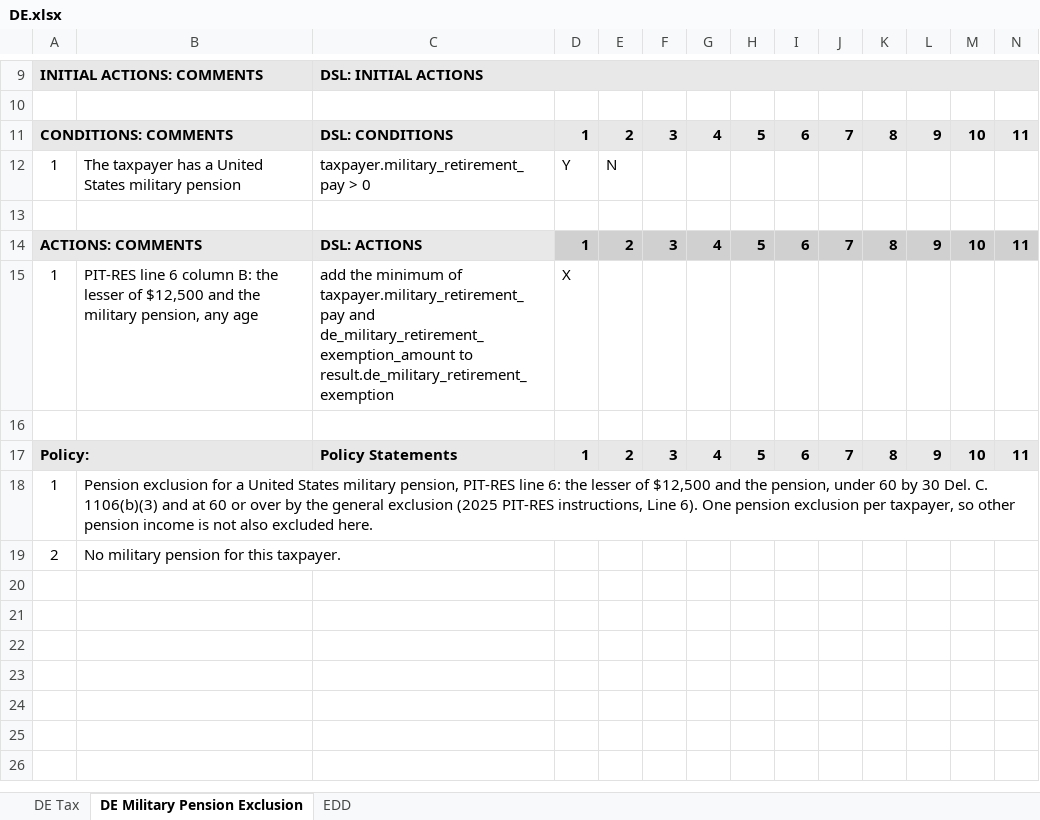
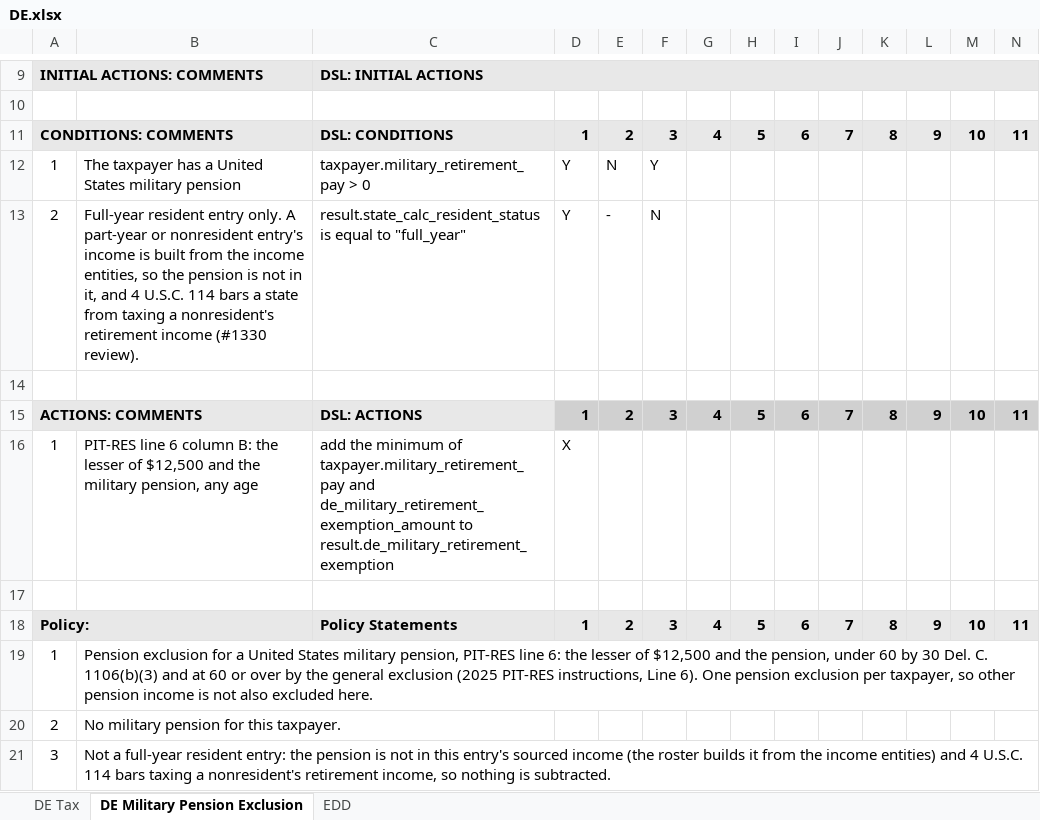
Before and after one commit to DTRules/DTRules, an Excel workbook: sampleprojects/TaxReturn/excel/states/DE.xlsx, sheet DE Military Pension Exclusion, drawn as a sheet; only a part is shown, gaps mark what is left out; values as stored, in another font and other column widths than the file's, no borders; rows hold the shown columns only; the diff names each change by its address in the sheet, - before the commit and + after, or states it on an @@ line.

```diff
--- a/sampleprojects/TaxReturn/excel/states/DE.xlsx (sheet DE Military Pension Exclusion)
+++ b/sampleprojects/TaxReturn/excel/states/DE.xlsx (sheet DE Military Pension Exclusion)
-F12: (empty)
+F12: Y
+row 13: 2 | Full-year resident entry only. A part-year or nonresident entry's income is built from the income entities, so the pension is not in it, and 4 U.S.C. 114 bars a state from taxing a nonresident's retirement income (#1330 review). | result.state_calc_resident_status is equal to "full_year" | Y | - | N
+row 21: 3 | Not a full-year resident entry: the pension is not in this entry's sourced income (the roster builds it from the income entities) and 4 U.S.C. 114 bars taxing a nonresident's retirement income, so nothing is subtracted.
```
Also changed, not shown: sampleprojects/TaxReturn/excel/states/CO.xlsx, sampleprojects/TaxReturn/excel/states/ID.xlsx, 37 other files.
